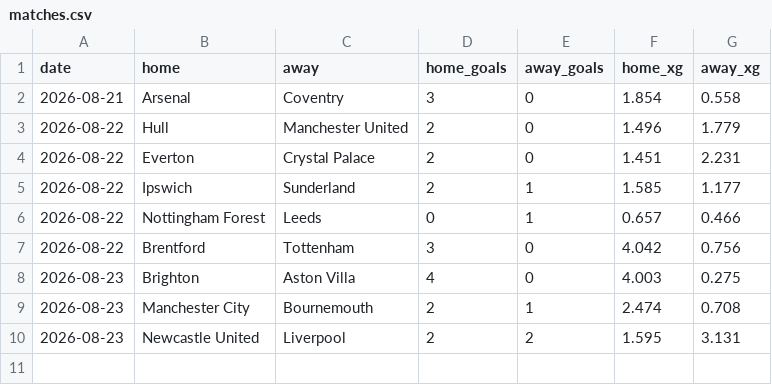
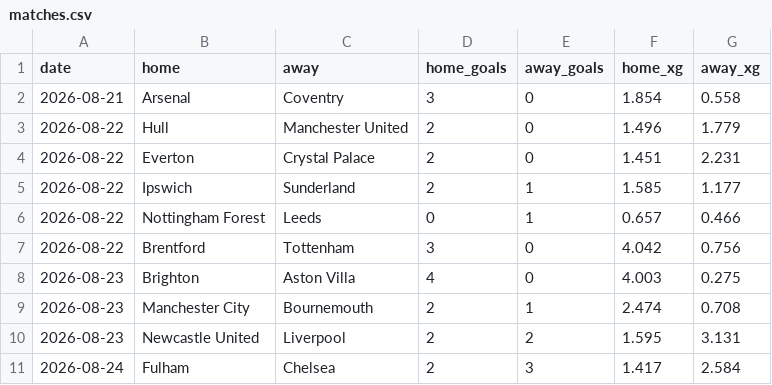
Before and after one commit to AmirMahdiDavoudiKia8/dixon-coles, a CSV file: matches.csv, drawn as a sheet; the diff names each change by its address in the sheet, - before the commit and + after, or states it on an @@ line.

```diff
--- a/matches.csv
+++ b/matches.csv
+row 11: 2026-08-24 | Fulham | Chelsea | 2 | 3 | 1.417 | 2.584
```
Also changed, not shown: 2 other files.
